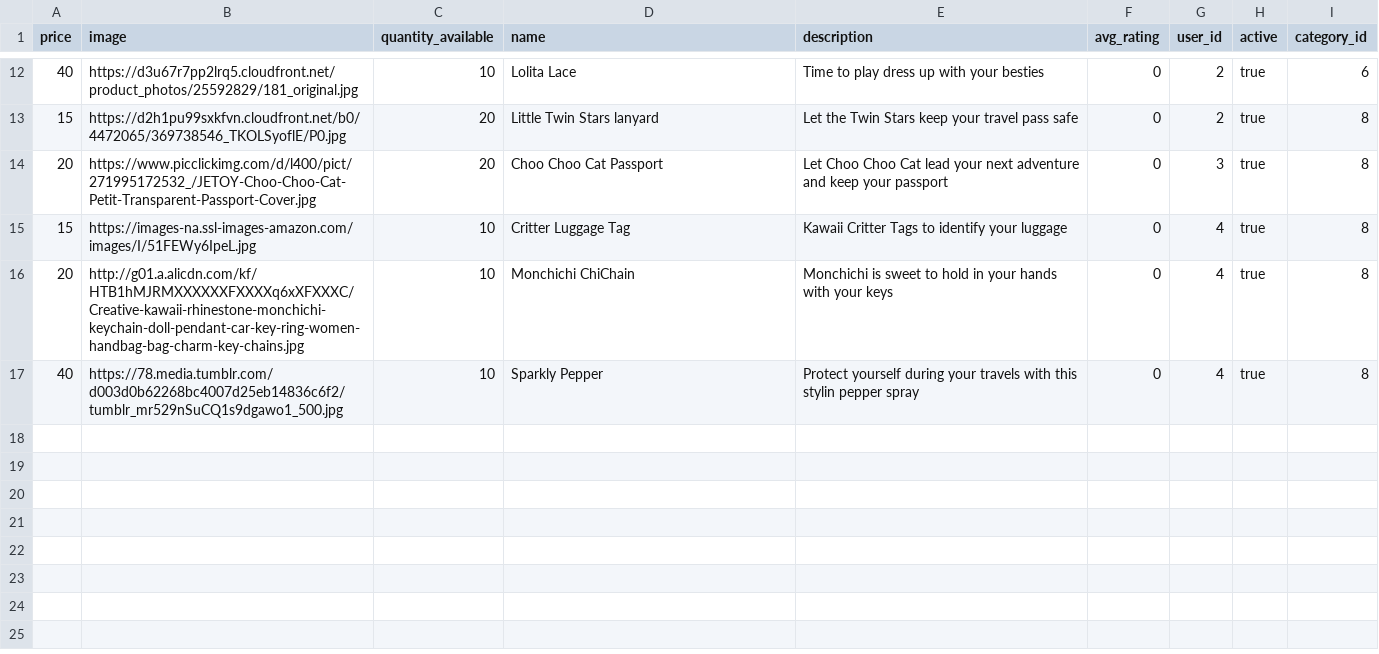
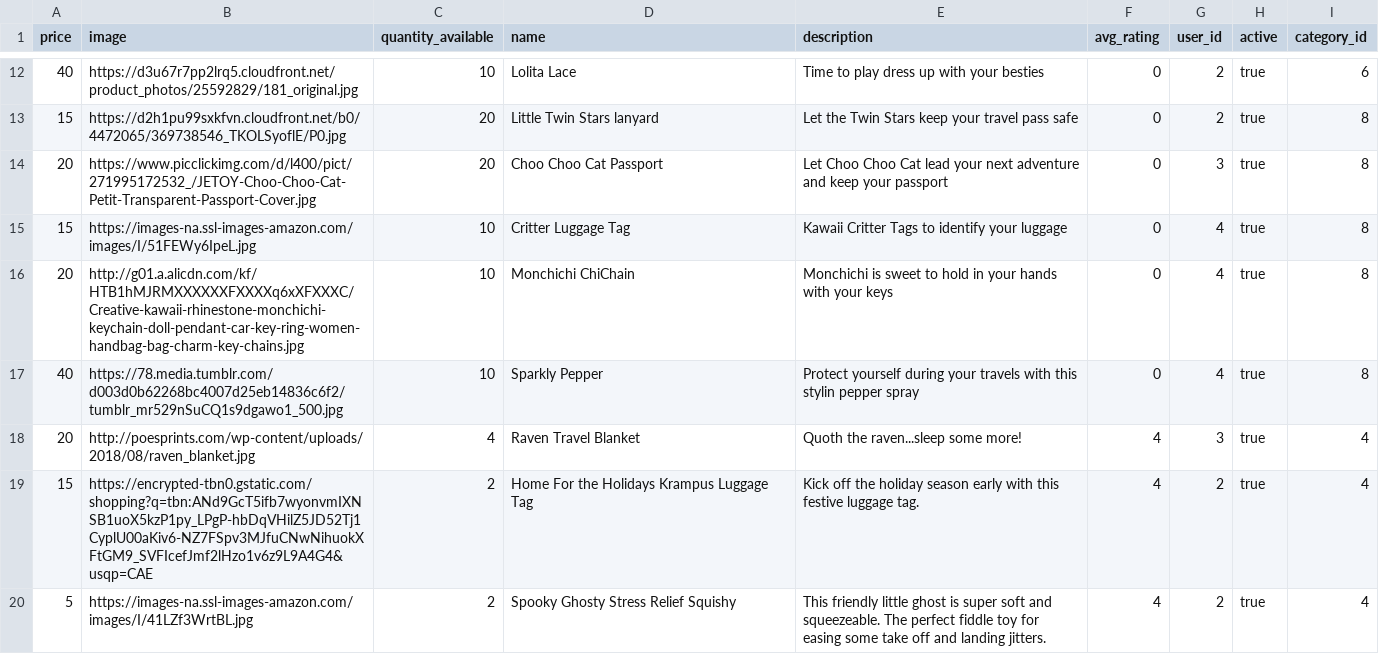
Before and after one commit to BASIC-Belic/betsy, a CSV file: db/item_seeds.csv, drawn as a sheet; only a part is shown, gaps mark what is left out; the diff names each change by its address in the sheet, - before the commit and + after, or states it on an @@ line.

```diff
--- a/db/item_seeds.csv
+++ b/db/item_seeds.csv
+row 18: 20 | http://poesprints.com/wp-content/uploads/2018/08/raven_blanket.jpg | 4 | Raven Travel Blanket | Quoth the raven...sleep some more! | 4 | 3 | true | 4
+row 19: 15 | https://encrypted-tbn0.gstatic.com/shopping?q=tbn:ANd9GcT5ifb7wyonvmIXNSB1uoX5kzP1py_LPgP-hbDqVHilZ5JD52Tj1CyplU00aKiv6-NZ7FSpv3MJfuCNwNihuokXFtGM9_SVFIcefJmf2lHzo1v6z9L9A4G4&usqp=CAE | 2 | Home For the Holidays Krampus Luggage Tag | Kick off the holiday season early with this festive luggage tag. | 4 | 2 | true | 4
+row 20: 5 | https://images-na.ssl-images-amazon.com/images/I/41LZf3WrtBL.jpg | 2 | Spooky Ghosty Stress Relief Squishy | This friendly little ghost is super soft and squeezeable. The perfect fiddle toy for easing some take off and landing jitters. | 4 | 2 | true | 4
```
Also changed, not shown: 7 other files.
